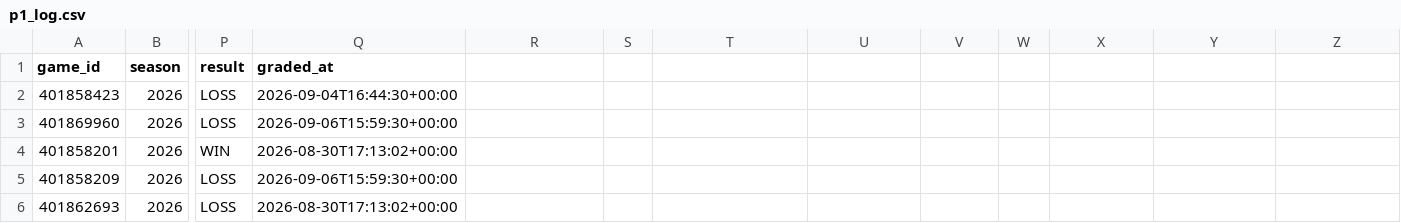
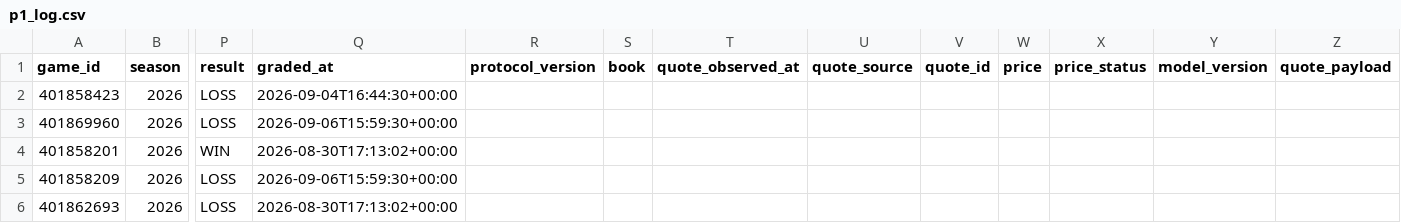
Before and after one commit to grantmelton30/fourth-down-forecast, a CSV file: ncaa-model/data/p1_log.csv, drawn as a sheet; only a part is shown, gaps mark what is left out; the diff names each change by its address in the sheet, - before the commit and + after, or states it on an @@ line.

```diff
--- a/ncaa-model/data/p1_log.csv
+++ b/ncaa-model/data/p1_log.csv
-R1: (empty)
+R1: protocol_version
-S1: (empty)
+S1: book
-T1: (empty)
+T1: quote_observed_at
-U1: (empty)
+U1: quote_source
-V1: (empty)
+V1: quote_id
-W1: (empty)
+W1: price
-X1: (empty)
+X1: price_status
-Y1: (empty)
+Y1: model_version
-Z1: (empty)
+Z1: quote_payload
```
Also changed, not shown: 3 other files.
